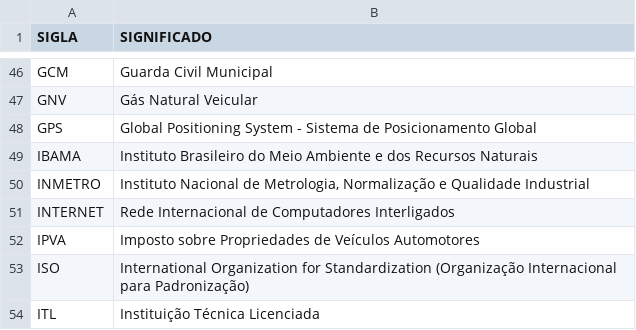
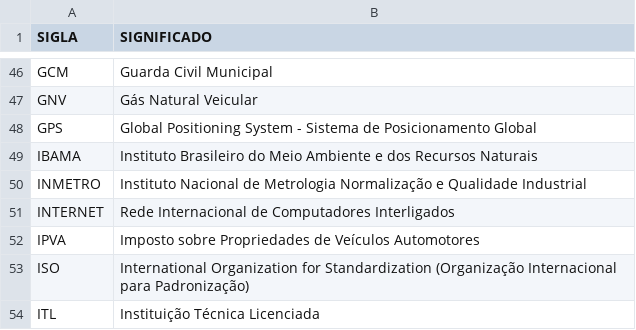
Before and after one commit to dados-mobilidade-bh/manual-agente-app, a CSV file: Tabela_de_Siglas_e_Significados.csv, drawn as a sheet; only a part is shown, gaps mark what is left out.

Commit message:
Update Tabela_de_Siglas_e_Significados.csv

```diff
--- a/Tabela_de_Siglas_e_Significados.csv
+++ b/Tabela_de_Siglas_e_Significados.csv
@@ -49,3 +49,3 @@ GPS;Global Positioning System - Sistema de Posicionamento Global
 IBAMA;Instituto Brasileiro do Meio Ambiente e dos Recursos Naturais
-INMETRO;Instituto Nacional de Metrologia, Normalização e Qualidade Industrial
+INMETRO;Instituto Nacional de Metrologia Normalização e Qualidade Industrial
 INTERNET;Rede Internacional de Computadores Interligados
```
